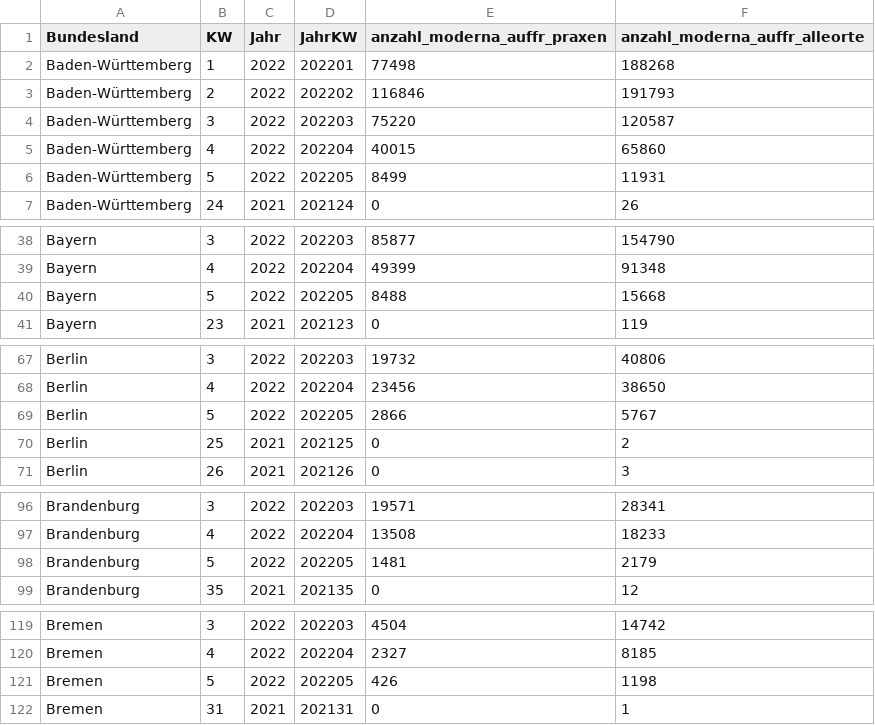
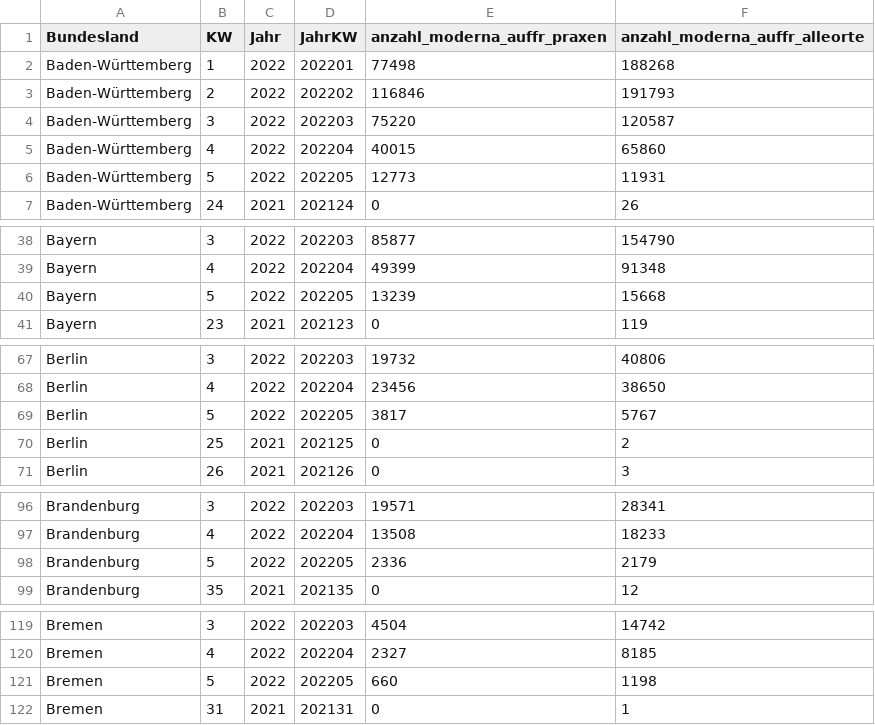
Before and after one commit to zidatalab/covid19dashboard, a CSV file: data/moderna_auffr.csv, drawn as a sheet; only a part is shown, gaps mark what is left out; the diff covers the shown part only.

Commit message:
Auto update Dashboard

```diff
--- a/data/moderna_auffr.csv
+++ b/data/moderna_auffr.csv
@@ -5,3 +5,3 @@ Baden-Württemberg,3,2022,202203,75220,120587
 Baden-Württemberg,4,2022,202204,40015,65860
-Baden-Württemberg,5,2022,202205,8499,11931
+Baden-Württemberg,5,2022,202205,12773,11931
 Baden-Württemberg,24,2021,202124,0,26
@@ -39,3 +39,3 @@ Bayern,3,2022,202203,85877,154790
 Bayern,4,2022,202204,49399,91348
-Bayern,5,2022,202205,8488,15668
+Bayern,5,2022,202205,13239,15668
 Bayern,23,2021,202123,0,119
@@ -68,3 +68,3 @@ Berlin,3,2022,202203,19732,40806
 Berlin,4,2022,202204,23456,38650
-Berlin,5,2022,202205,2866,5767
+Berlin,5,2022,202205,3817,5767
 Berlin,25,2021,202125,0,2
@@ -97,3 +97,3 @@ Brandenburg,3,2022,202203,19571,28341
 Brandenburg,4,2022,202204,13508,18233
-Brandenburg,5,2022,202205,1481,2179
+Brandenburg,5,2022,202205,2336,2179
 Brandenburg,35,2021,202135,0,12
@@ -120,3 +120,3 @@ Bremen,3,2022,202203,4504,14742
 Bremen,4,2022,202204,2327,8185
-Bremen,5,2022,202205,426,1198
+Bremen,5,2022,202205,660,1198
 Bremen,31,2021,202131,0,1
```
Also changed, not shown: 12 edited cells elsewhere in this file.
